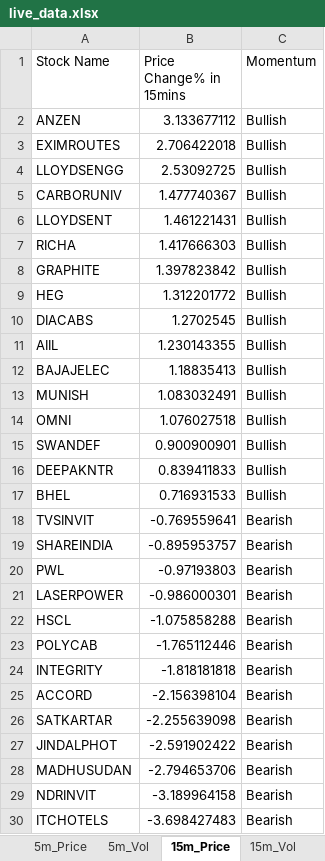
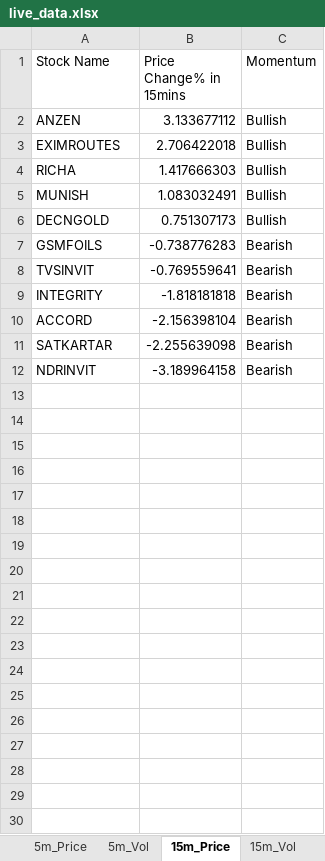
Before and after one commit to srbsharma92/priceAction2, an Excel workbook: data/live_data.xlsx, sheet 15m_Price, drawn as a sheet; values as stored, in another font and other column widths than the file's, no borders; removed rows and columns are numbered as before the commit, all else as after; the diff names each change by its address in the sheet, - before the commit and + after, or states it on an @@ line.

```diff
--- a/data/live_data.xlsx (sheet 15m_Price)
+++ b/data/live_data.xlsx (sheet 15m_Price)
-row 4: LLOYDSENGG | 2.53092725 | Bullish
-row 5: CARBORUNIV | 1.477740367 | Bullish
-row 6: LLOYDSENT | 1.461221431 | Bullish
-row 8: GRAPHITE | 1.397823842 | Bullish
-row 9: HEG | 1.312201772 | Bullish
-row 10: DIACABS | 1.2702545 | Bullish
-row 11: AIIL | 1.230143355 | Bullish
-row 12: BAJAJELEC | 1.18835413 | Bullish
-row 14: OMNI | 1.076027518 | Bullish
-row 15: SWANDEF | 0.900900901 | Bullish
-row 16: DEEPAKNTR | 0.839411833 | Bullish
-row 17: BHEL | 0.716931533 | Bullish
+row 6: DECNGOLD | 0.751307173 | Bullish
+row 7: GSMFOILS | -0.738776283 | Bearish
-row 19: SHAREINDIA | -0.895953757 | Bearish
-row 20: PWL | -0.97193803 | Bearish
-row 21: LASERPOWER | -0.986000301 | Bearish
-row 22: HSCL | -1.075858288 | Bearish
-row 23: POLYCAB | -1.765112446 | Bearish
-row 27: JINDALPHOT | -2.591902422 | Bearish
-row 28: MADHUSUDAN | -2.794653706 | Bearish
-row 30: ITCHOTELS | -3.698427483 | Bearish
```
Also changed, not shown: sheet 5m_Vol, sheet 15m_Vol, sheet 5m_Price, sheet meta.
